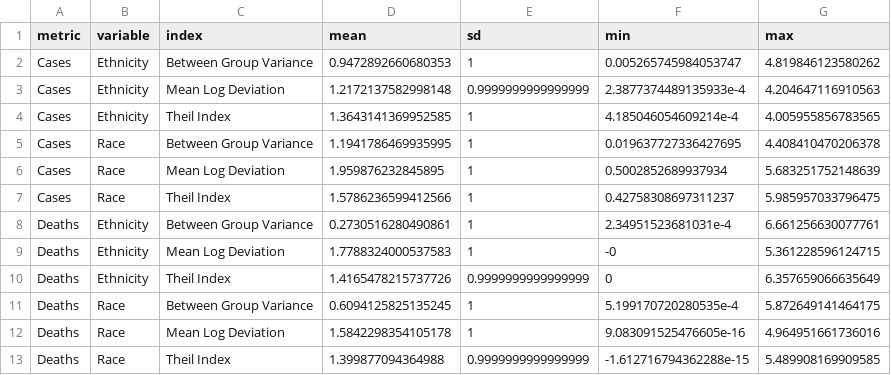
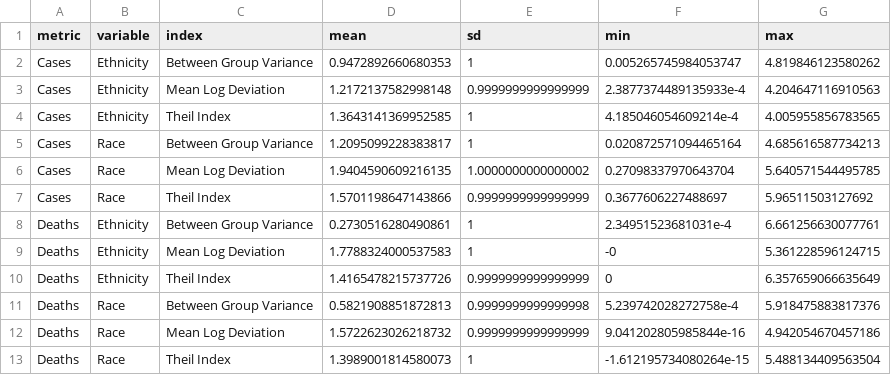
Before and after one commit to benjamin-chan/Covid19-Racial-Disparities, a CSV file: Data/disparity_indices_summaries.csv, drawn as a sheet.

```diff
--- a/Data/disparity_indices_summaries.csv
+++ b/Data/disparity_indices_summaries.csv
@@ -4,5 +4,5 @@ Cases,Ethnicity,Mean Log Deviation,1.2172137582998148,0.9999999999999999,2.38773
 Cases,Ethnicity,Theil Index,1.3643141369952585,1,4.185046054609214e-4,4.005955856783565
-Cases,Race,Between Group Variance,1.1941786469935995,1,0.019637727336427695,4.408410470206378
-Cases,Race,Mean Log Deviation,1.959876232845895,1,0.5002852689937934,5.683251752148639
-Cases,Race,Theil Index,1.5786236599412566,1,0.42758308697311237,5.985957033796475
+Cases,Race,Between Group Variance,1.2095099228383817,1,0.020872571094465164,4.685616587734213
+Cases,Race,Mean Log Deviation,1.9404590609216135,1.0000000000000002,0.27098337970643704,5.640571544495785
+Cases,Race,Theil Index,1.5701198647143866,0.9999999999999999,0.3677606227488697,5.96511503127692
 Deaths,Ethnicity,Between Group Variance,0.2730516280490861,1,2.34951523681031e-4,6.661256630077761
@@ -10,4 +10,4 @@ Deaths,Ethnicity,Mean Log Deviation,1.7788324000537583,1,-0,5.361228596124715
 Deaths,Ethnicity,Theil Index,1.4165478215737726,0.9999999999999999,0,6.357659066635649
-Deaths,Race,Between Group Variance,0.6094125825135245,1,5.199170720280535e-4,5.872649141464175
-Deaths,Race,Mean Log Deviation,1.5842298354105178,1,9.083091525476605e-16,4.964951661736016
-Deaths,Race,Theil Index,1.399877094364988,0.9999999999999999,-1.612716794362288e-15,5.489908169909585
+Deaths,Race,Between Group Variance,0.5821908851872813,0.9999999999999998,5.239742028272758e-4,5.918475883817376
+Deaths,Race,Mean Log Deviation,1.5722623026218732,0.9999999999999999,9.041202805985844e-16,4.942054670457186
+Deaths,Race,Theil Index,1.3989001814580073,1,-1.612195734080264e-15,5.488134409563504
```
Also changed, not shown: Data/disparity_data.csv, Data/disparity_indices.csv, 2 other files.
